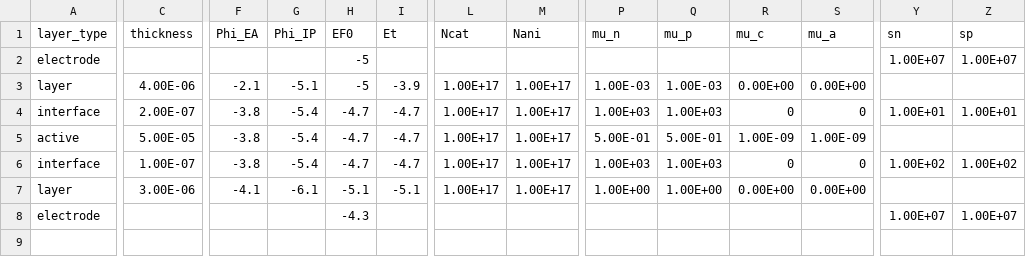
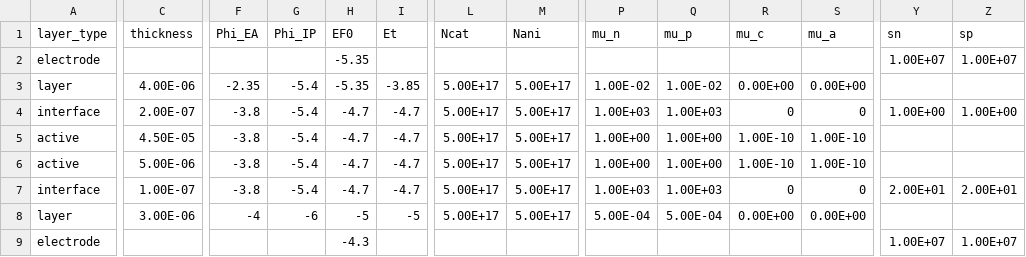
Before and after one commit to lucy-hart/Driftfusion, a CSV file: Input_files/NiO-FACs-PCBM-Charlie.csv, drawn as a sheet; only a part is shown, gaps mark what is left out; addresses are those after the commit; rows hold the shown columns only; the diff covers the shown part only; the diff names each change by its address in the sheet, - before the commit and + after, or states it on an @@ line.

```diff
--- a/Input_files/NiO-FACs-PCBM-Charlie.csv
+++ b/Input_files/NiO-FACs-PCBM-Charlie.csv
-H2:H3 (EF0): -5
+H2:H3 (EF0): -5.35
-F3 (Phi_EA): -2.1
+F3 (Phi_EA): -2.35
-G3 (Phi_IP): -5.1
+G3 (Phi_IP): -5.4
-I3 (Et): -3.9
+I3 (Et): -3.85
-L3:L5 (Ncat): 1.00E+17
+L3:L5 (Ncat): 5.00E+17
-M3:M5 (Nani): 1.00E+17
+M3:M5 (Nani): 5.00E+17
-P3 (mu_n): 1.00E-03
+P3 (mu_n): 1.00E-02
-Q3 (mu_p): 1.00E-03
+Q3 (mu_p): 1.00E-02
-Y4 (sn): 1.00E+01
+Y4 (sn): 1.00E+00
-Z4 (sp): 1.00E+01
+Z4 (sp): 1.00E+00
-C5 (thickness): 5.00E-05
+C5 (thickness): 4.50E-05
-P5 (mu_n): 5.00E-01
+P5 (mu_n): 1.00E+00
-Q5 (mu_p): 5.00E-01
+Q5 (mu_p): 1.00E+00
-R5 (mu_c): 1.00E-09
+R5 (mu_c): 1.00E-10
-S5 (mu_a): 1.00E-09
+S5 (mu_a): 1.00E-10
+row 6: active | 5.00E-06 | -3.8 | -5.4 | -4.7 | -4.7 | 5.00E+17 | 5.00E+17 | 1.00E+00 | 1.00E+00 | 1.00E-10 | 1.00E-10
-L7:L8 (Ncat): 1.00E+17
+L7:L8 (Ncat): 5.00E+17
-M7:M8 (Nani): 1.00E+17
+M7:M8 (Nani): 5.00E+17
-Y7 (sn): 1.00E+02
+Y7 (sn): 2.00E+01
-Z7 (sp): 1.00E+02
+Z7 (sp): 2.00E+01
-F8 (Phi_EA): -4.1
+F8 (Phi_EA): -4
-G8 (Phi_IP): -6.1
+G8 (Phi_IP): -6
-H8 (EF0): -5.1
+H8 (EF0): -5
-I8 (Et): -5.1
+I8 (Et): -5
-P8 (mu_n): 1.00E+00
+P8 (mu_n): 5.00E-04
-Q8 (mu_p): 1.00E+00
+Q8 (mu_p): 5.00E-04
```
Also changed, not shown: 6 edited cells elsewhere in this file, Input_files/NiO-FACs-Al2O3-PCBM-Charlie.csv, Input_files/NiO-FACs-Charlie.csv, 14 other files.
